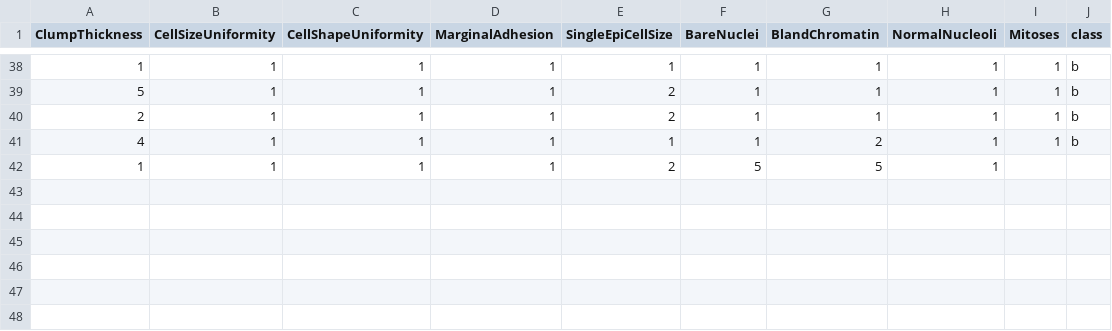
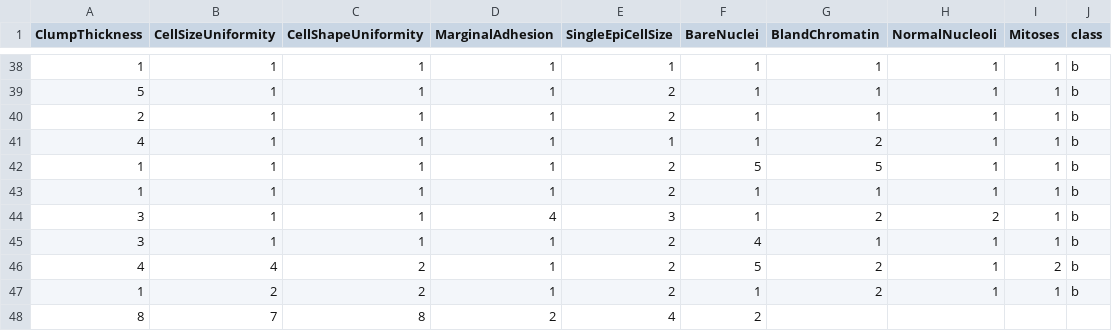
Before and after one commit to FatioSE/Kernel-PCA-DR, a CSV file: datasets/breast-cancer/breast-cancer-Test5.csv, drawn as a sheet; only a part is shown, gaps mark what is left out.

Commit message:
bootstrap.

```diff
--- a/datasets/breast-cancer/breast-cancer-Test5.csv
+++ b/datasets/breast-cancer/breast-cancer-Test5.csv
@@ -41,2 +41,8 @@ ClumpThickness,CellSizeUniformity,CellShapeUniformity,MarginalAdhesion,SingleEpi
 4,1,1,1,1,1,2,1,1,b
-1,1,1,1,2,5,5,1,
+1,1,1,1,2,5,5,1,1,b
+1,1,1,1,2,1,1,1,1,b
+3,1,1,4,3,1,2,2,1,b
+3,1,1,1,2,4,1,1,1,b
+4,4,2,1,2,5,2,1,2,b
+1,2,2,1,2,1,2,1,1,b
+8,7,8,2,4,2
```
